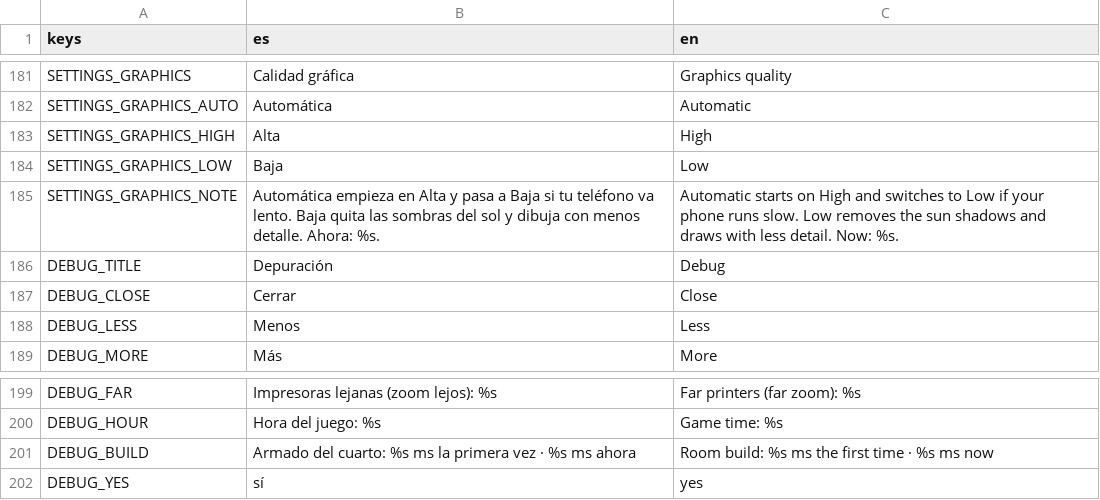
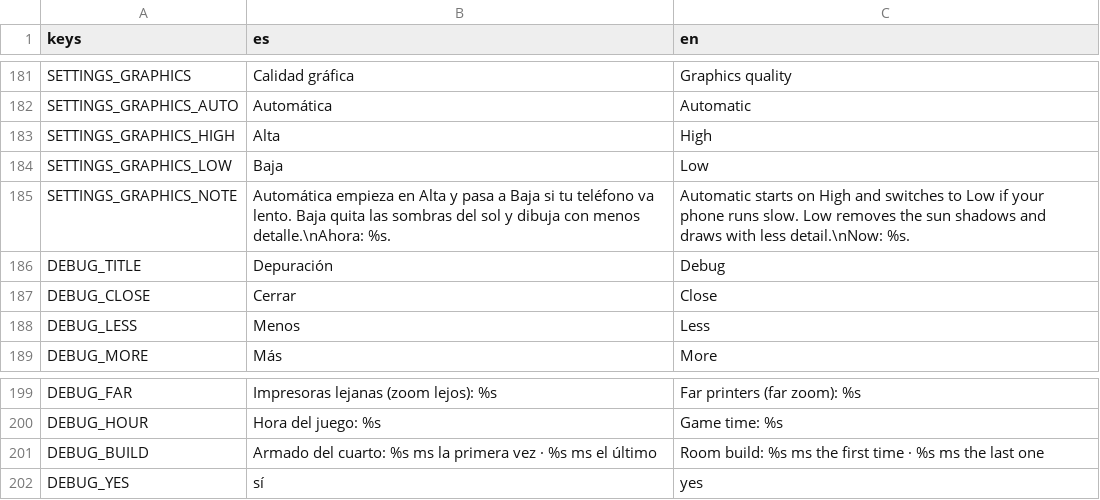
Before and after one commit to Blackmkount/game, a CSV file: localization/translations.csv, drawn as a sheet; only a part is shown, gaps mark what is left out.

```diff
--- a/localization/translations.csv
+++ b/localization/translations.csv
@@ -184,3 +184,3 @@ SETTINGS_GRAPHICS_HIGH,Alta,High
 SETTINGS_GRAPHICS_LOW,Baja,Low
-SETTINGS_GRAPHICS_NOTE,"Automática empieza en Alta y pasa a Baja si tu teléfono va lento. Baja quita las sombras del sol y dibuja con menos detalle. Ahora: %s.","Automatic starts on High and switches to Low if your phone runs slow. Low removes the sun shadows and draws with less detail. Now: %s."
+SETTINGS_GRAPHICS_NOTE,"Automática empieza en Alta y pasa a Baja si tu teléfono va lento. Baja quita las sombras del sol y dibuja con menos detalle.\nAhora: %s.","Automatic starts on High and switches to Low if your phone runs slow. Low removes the sun shadows and draws with less detail.\nNow: %s."
 DEBUG_TITLE,Depuración,Debug
@@ -200,3 +200,3 @@ DEBUG_FAR,Impresoras lejanas (zoom lejos): %s,Far printers (far zoom): %s
 DEBUG_HOUR,Hora del juego: %s,Game time: %s
-DEBUG_BUILD,Armado del cuarto: %s ms la primera vez · %s ms ahora,Room build: %s ms the first time · %s ms now
+DEBUG_BUILD,Armado del cuarto: %s ms la primera vez · %s ms el último,Room build: %s ms the first time · %s ms the last one
 DEBUG_YES,sí,yes
```
Also changed, not shown: 31 other files.
